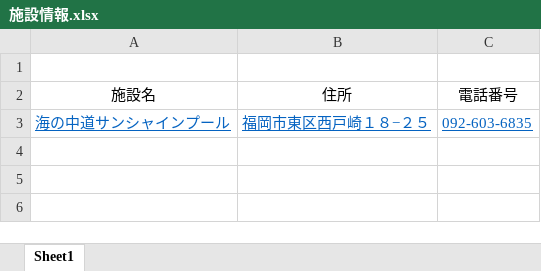
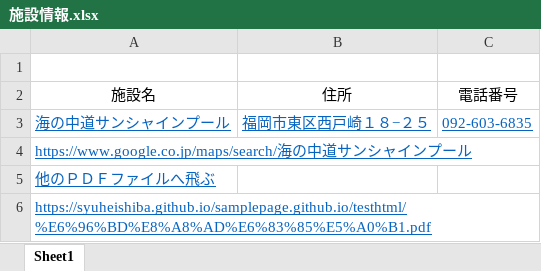
Before and after one commit to syuheishiba/samplepage.github.io, an Excel workbook: testhtml/施設情報.xlsx, sheet Sheet1, drawn as a sheet; values as stored, in another font and other column widths than the file's, no borders; the diff names each change by its address in the sheet, - before the commit and + after, or states it on an @@ line.

```diff
--- a/testhtml/施設情報.xlsx (sheet Sheet1)
+++ b/testhtml/施設情報.xlsx (sheet Sheet1)
+row 4: https://www.google.co.jp/maps/search/海の中道サンシャインプール
+row 5: 他のＰＤＦファイルへ飛ぶ
+row 6: https://syuheishiba.github.io/samplepage.github.io/testhtml/%E6%96%BD%E8%A8%AD%E6%83%85%E5%A0%B1.pdf
```
Also changed, not shown: 1 other file.
